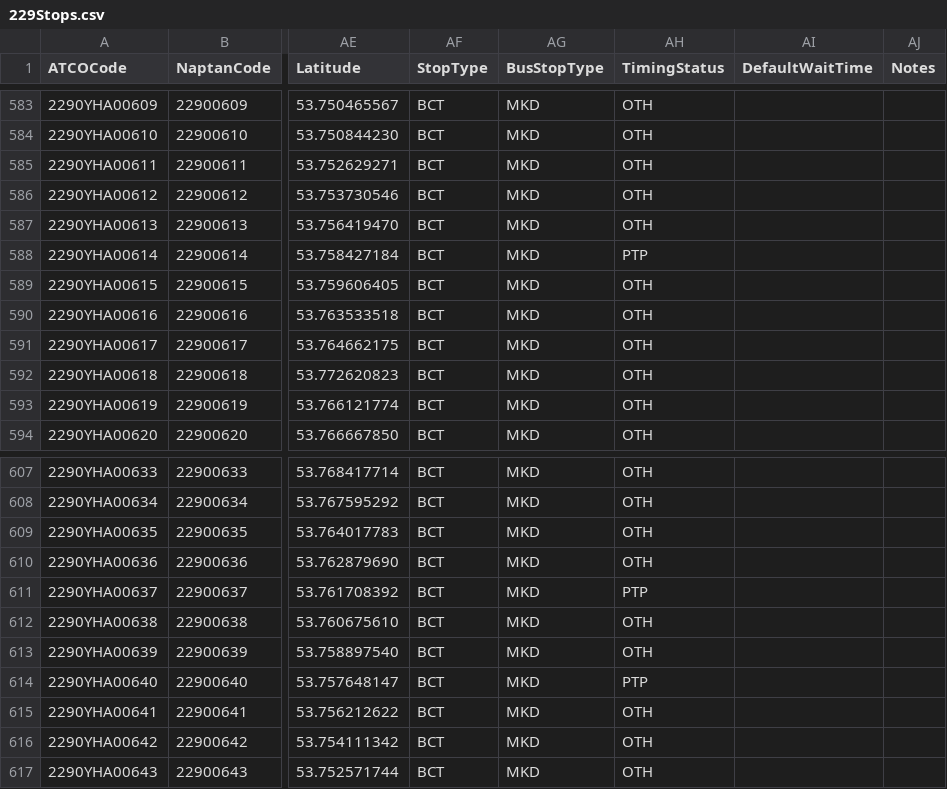
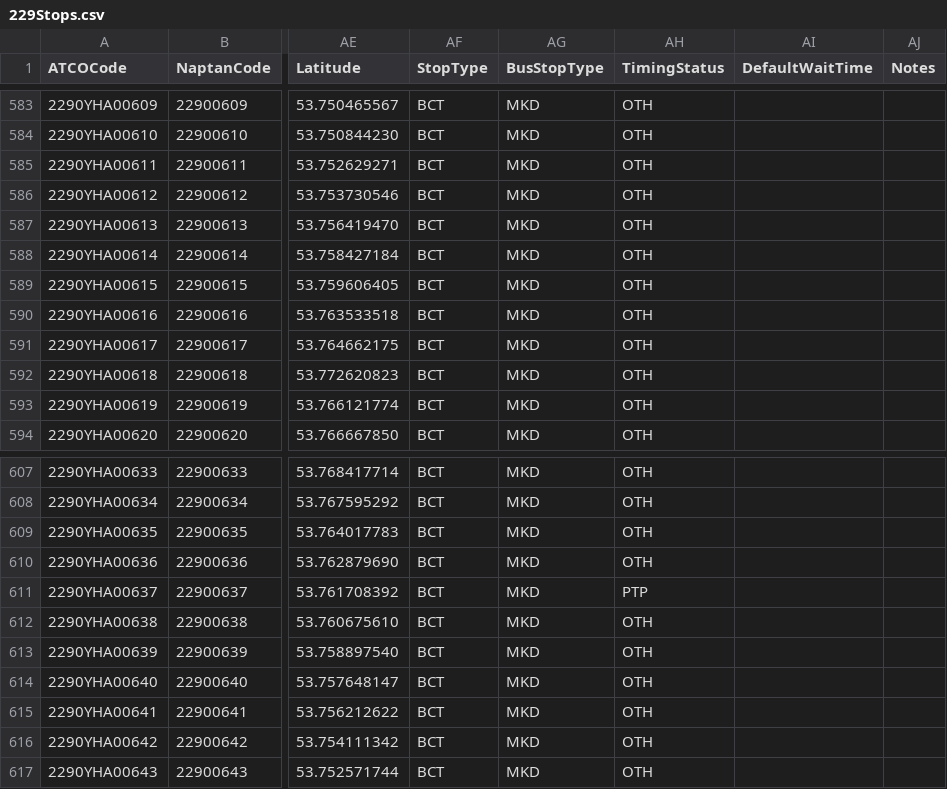
Before and after one commit to ldjb/naptan-nptg-history, a CSV file: 229Stops.csv, drawn as a sheet; only a part is shown, gaps mark what is left out; the diff covers the shown part only; the diff names each change by its address in the sheet, - before the commit and + after, or states it on an @@ line.

```diff
--- a/229Stops.csv
+++ b/229Stops.csv
-AH588 (TimingStatus): PTP
+AH588 (TimingStatus): OTH
-AH614 (TimingStatus): PTP
+AH614 (TimingStatus): OTH
```
Also changed, not shown: 10 edited cells elsewhere in this file, 075Stops.csv, 260Stops.csv, 14 other files.
